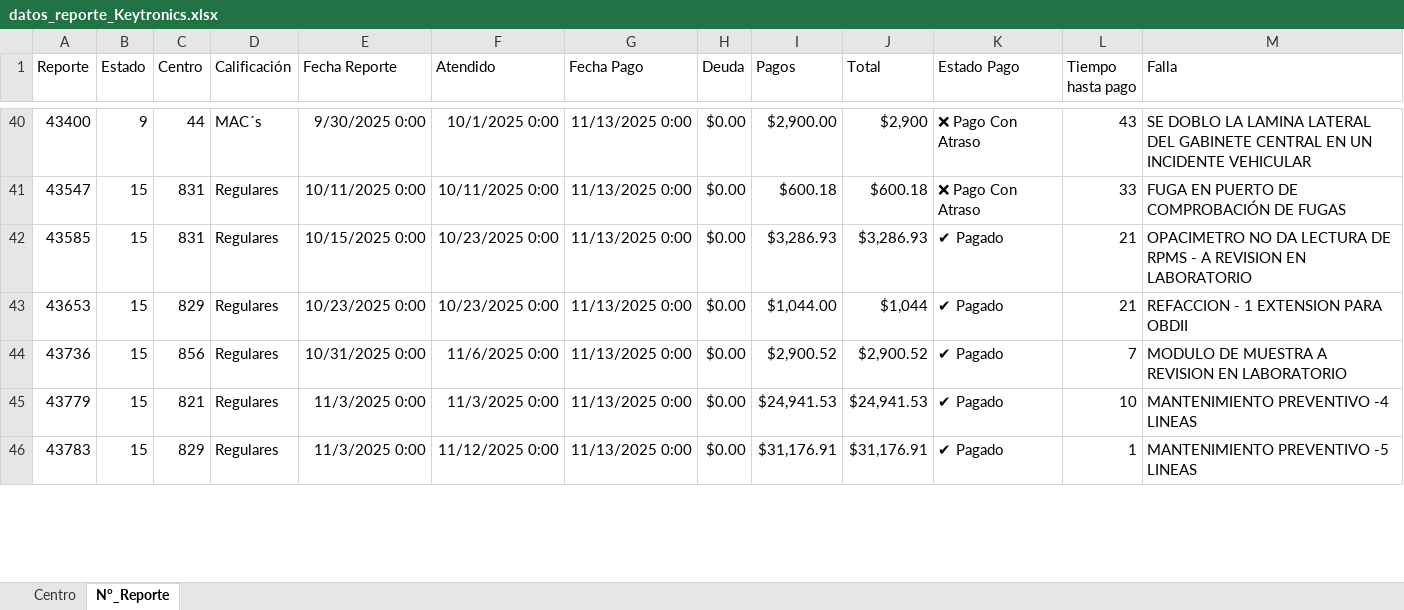
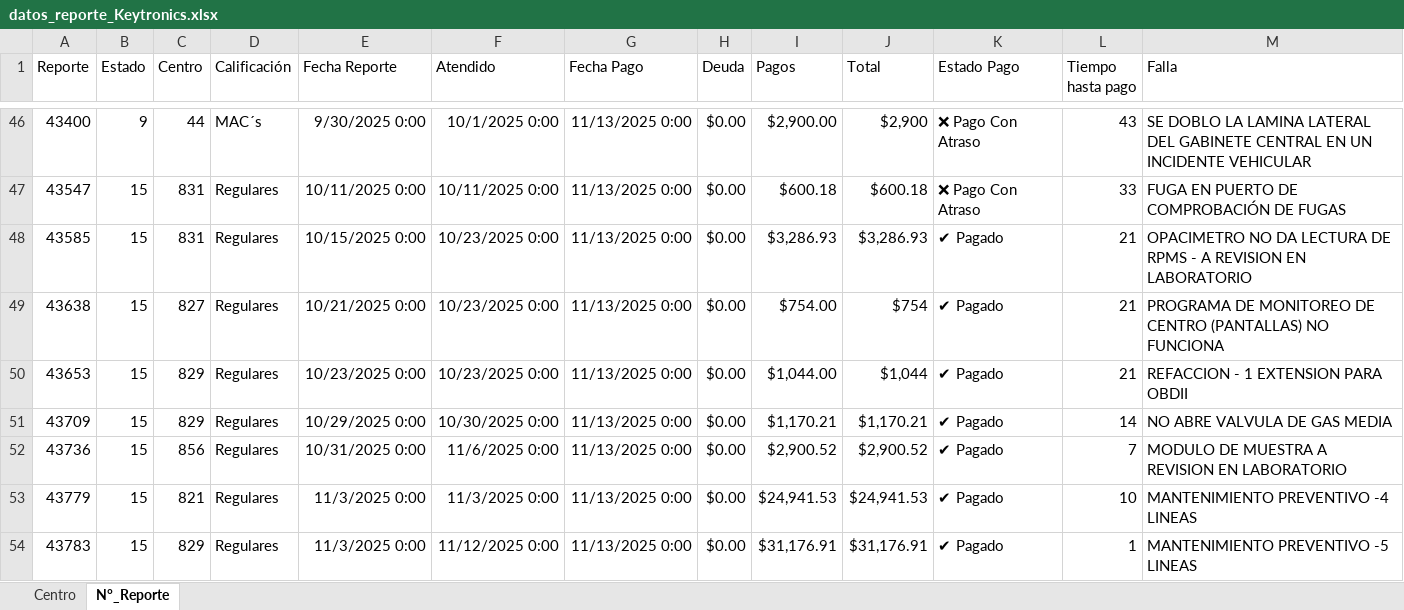
Before and after one commit to josels980410-jpg/keytronics-dashboard, an Excel workbook: datos_reporte_Keytronics.xlsx, sheet N°_Reporte, drawn as a sheet; only a part is shown, gaps mark what is left out; values as stored, in another font and other column widths than the file's, no borders; the diff covers the shown part only; the diff names each change by its address in the sheet, - before the commit and + after, or states it on an @@ line.

Commit message:
Actualización de reporte en excel

```diff
--- a/datos_reporte_Keytronics.xlsx (sheet N°_Reporte)
+++ b/datos_reporte_Keytronics.xlsx (sheet N°_Reporte)
+row 49: 43638 | 15 | 827 | Regulares | 10/21/2025 0:00 | 10/23/2025 0:00 | 11/13/2025 0:00 | $0.00 | $754.00 | $754 | ✔ Pagado | 21 | PROGRAMA DE MONITOREO DE CENTRO (PANTALLAS) NO FUNCIONA
+row 51: 43709 | 15 | 829 | Regulares | 10/29/2025 0:00 | 10/30/2025 0:00 | 11/13/2025 0:00 | $0.00 | $1,170.21 | $1,170.21 | ✔ Pagado | 14 | NO ABRE VALVULA DE GAS MEDIA
```
Also changed, not shown: 11 added rows, 7 removed rows and 14 edited cells elsewhere in this sheet, sheet Centro, 2 other files.
